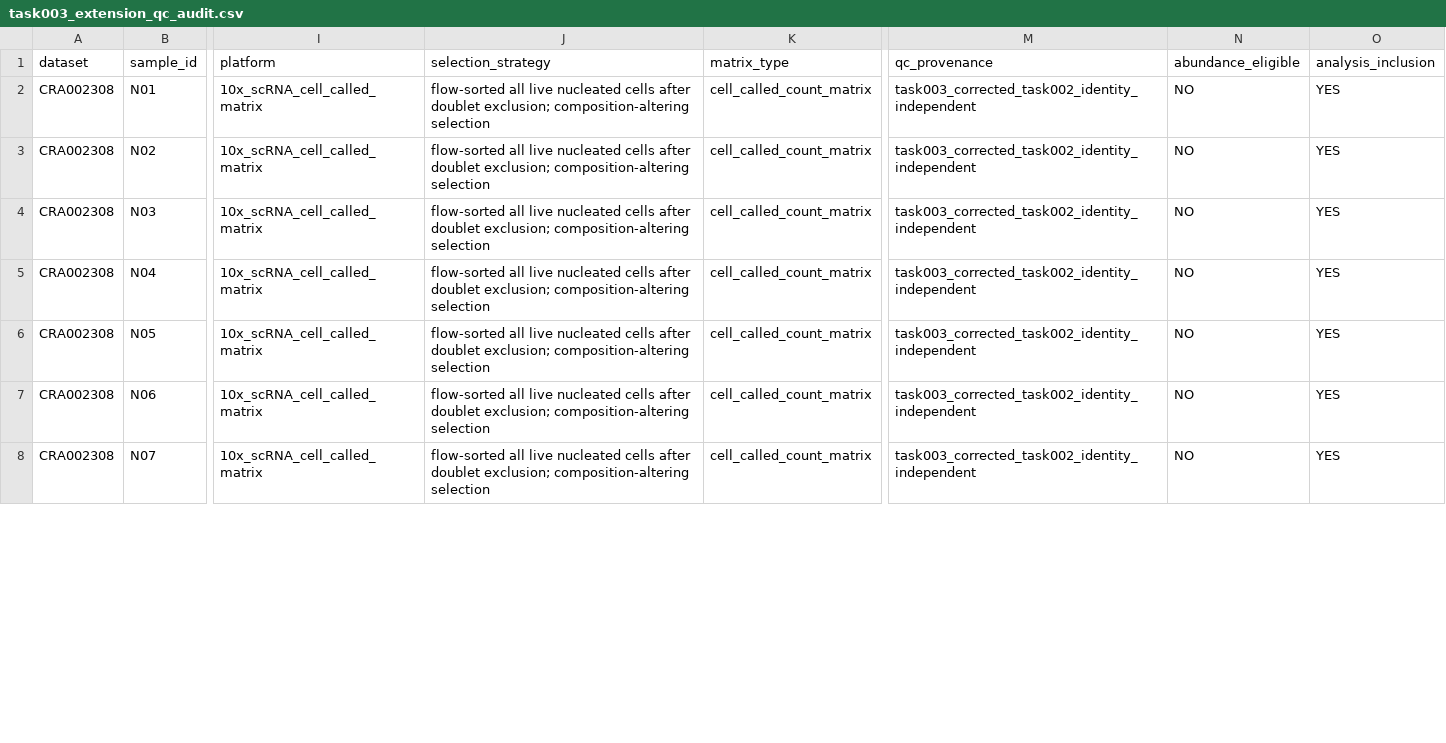
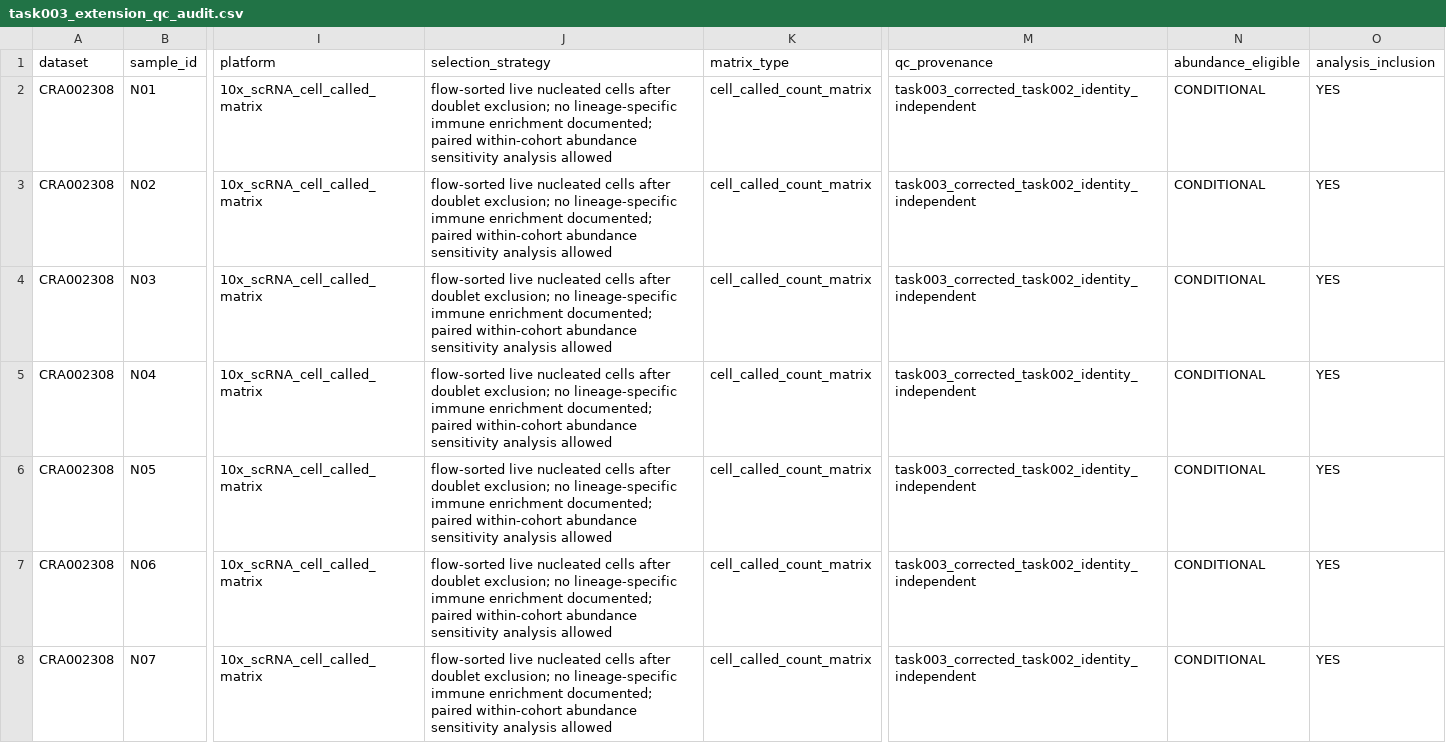
Before and after one commit to leonardfei/GPT_CODEX2, a CSV file: results/task003_extension_qc_audit.csv, drawn as a sheet; only a part is shown, gaps mark what is left out; the diff covers the shown part only; the diff names each change by its address in the sheet, - before the commit and + after, or states it on an @@ line.

```diff
--- a/results/task003_extension_qc_audit.csv
+++ b/results/task003_extension_qc_audit.csv
-J2:J8 (selection_strategy): flow-sorted all live nucleated cells after doublet exclusion; composition-altering selection
+J2:J8 (selection_strategy): flow-sorted live nucleated cells after doublet exclusion; no lineage-specific immune enrichment documented; paired within-cohort abundance sensitivity analysis allowed
-N2:N8 (abundance_eligible): NO
+N2:N8 (abundance_eligible): CONDITIONAL
```
Also changed, not shown: 15 edited cells elsewhere in this file, results/task003_extension_cohort_summary.csv, results/task003_extension_sample_manifest.csv, 10 other files.
